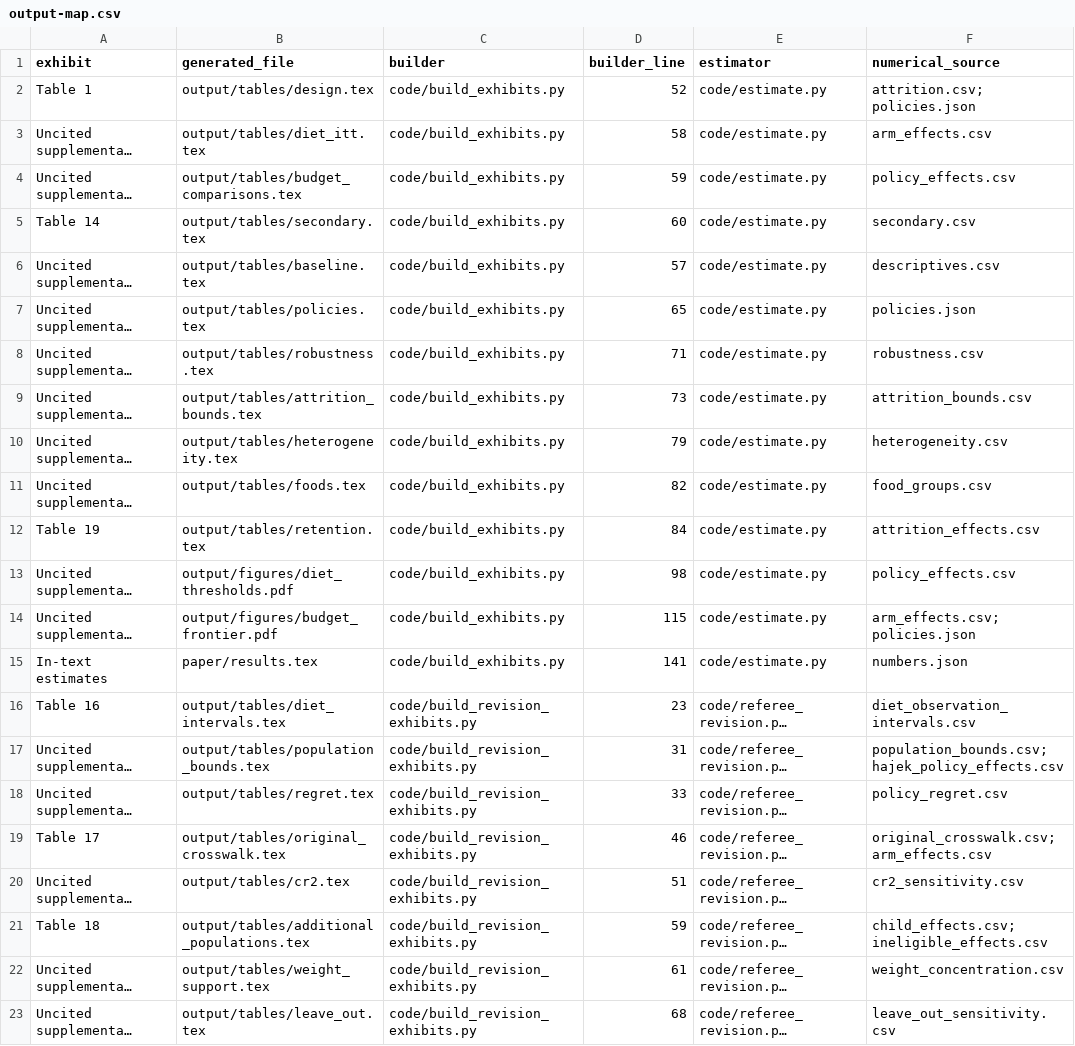
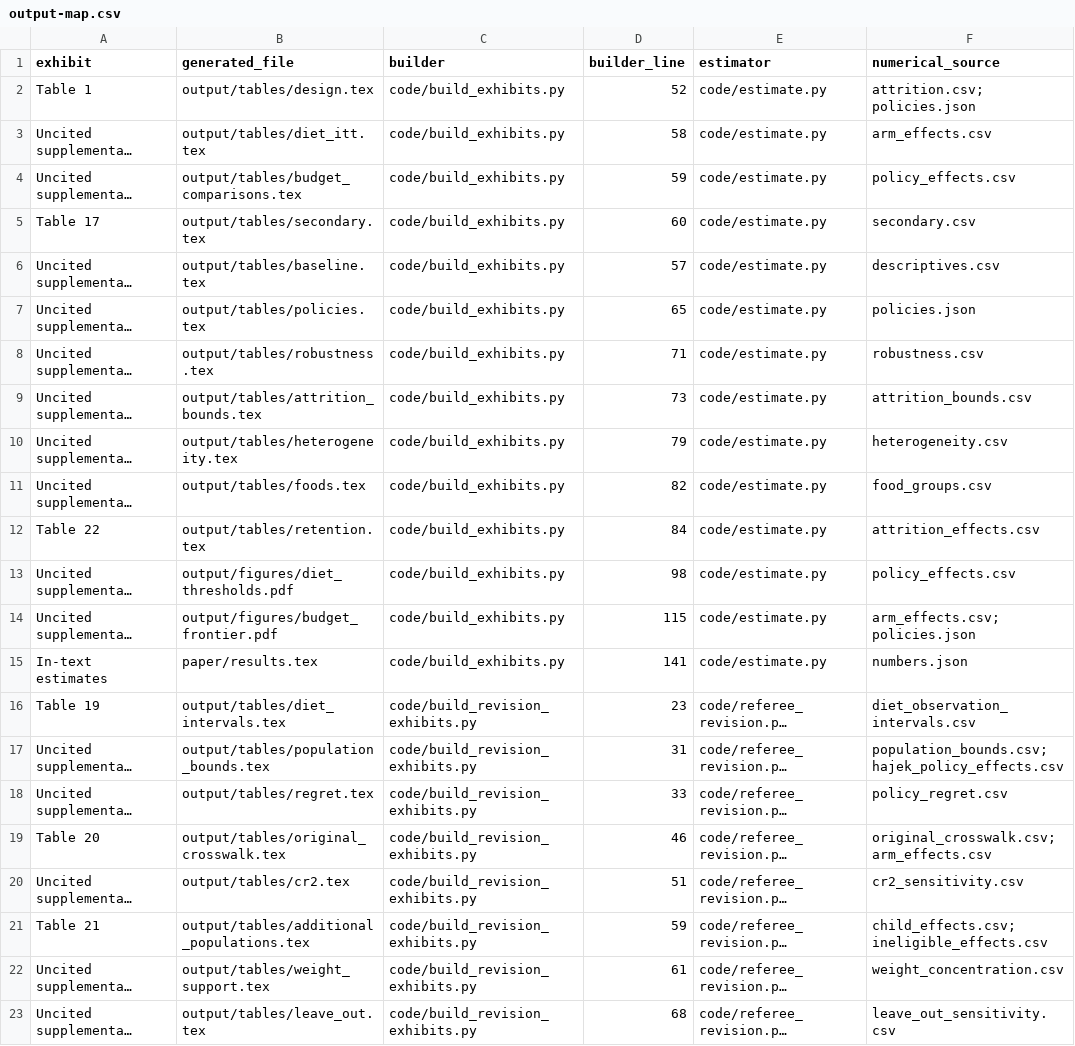
Before and after one commit to dgonzalezgonzalez/you-give-them-something-to-eat, a CSV file: docs/output-map.csv, drawn as a sheet; only a part is shown; long unchanged cells end in …; the diff covers the shown part only; the diff names each change by its address in the sheet, - before the commit and + after, or states it on an @@ line.

```diff
--- a/docs/output-map.csv
+++ b/docs/output-map.csv
-A5 (exhibit): Table 14
+A5 (exhibit): Table 17
-A12 (exhibit): Table 19
+A12 (exhibit): Table 22
-A16 (exhibit): Table 16
+A16 (exhibit): Table 19
-A19 (exhibit): Table 17
+A19 (exhibit): Table 20
-A21 (exhibit): Table 18
+A21 (exhibit): Table 21
```
Also changed, not shown: 4 added rows and 19 edited cells elsewhere in this file, 57 other files.
